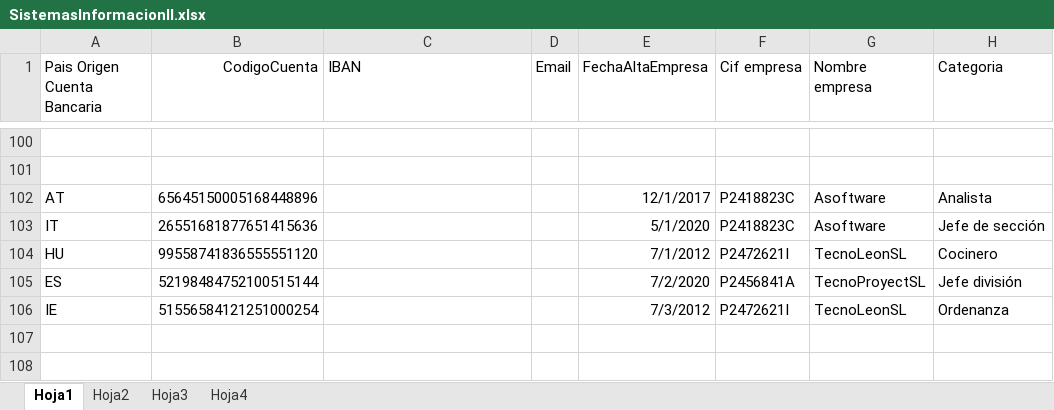
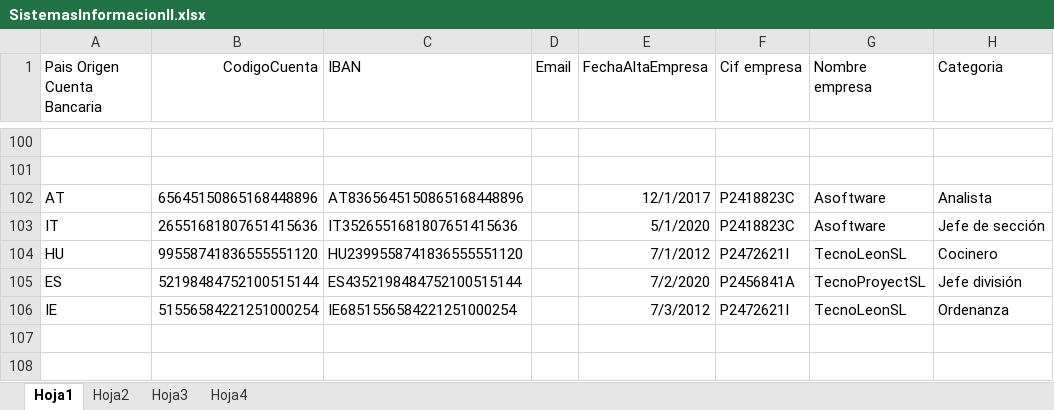
Before and after one commit to pxgal/IS2, an Excel workbook: Mapeo-IS2/src/resources/SistemasInformacionII.xlsx, sheet Hoja1, drawn as a sheet; only a part is shown, gaps mark what is left out; values as stored, in another font and other column widths than the file's, no borders; the diff covers the shown part only; the diff names each change by its address in the sheet, - before the commit and + after, or states it on an @@ line.

```diff
--- a/Mapeo-IS2/src/resources/SistemasInformacionII.xlsx (sheet Hoja1)
+++ b/Mapeo-IS2/src/resources/SistemasInformacionII.xlsx (sheet Hoja1)
-B102 (CodigoCuenta): 65645150005168448896
+B102 (CodigoCuenta): 65645150865168448896
-C102 (IBAN): (empty)
+C102 (IBAN): AT8365645150865168448896
-B103 (CodigoCuenta): 26551681877651415636
+B103 (CodigoCuenta): 26551681807651415636
-C103 (IBAN): (empty)
+C103 (IBAN): IT3526551681807651415636
-C104 (IBAN): (empty)
+C104 (IBAN): HU2399558741836555551120
-C105 (IBAN): (empty)
+C105 (IBAN): ES4352198484752100515144
-B106 (CodigoCuenta): 51556584121251000254
+B106 (CodigoCuenta): 51556584221251000254
-C106 (IBAN): (empty)
+C106 (IBAN): IE6851556584221251000254
```
Also changed, not shown: 115 edited cells elsewhere in this sheet, Mapeo-IS2/build/classes/resources/SistemasInformacionII.xlsx, 5 other files.
